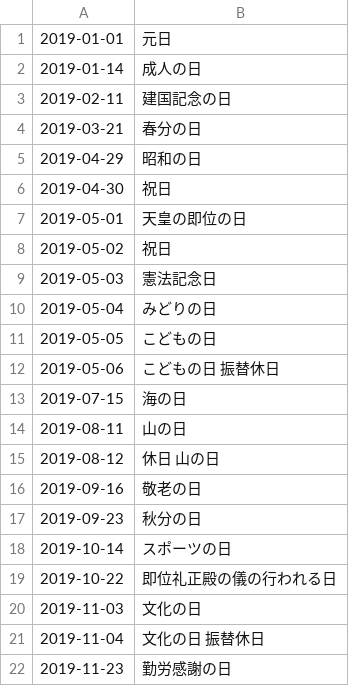
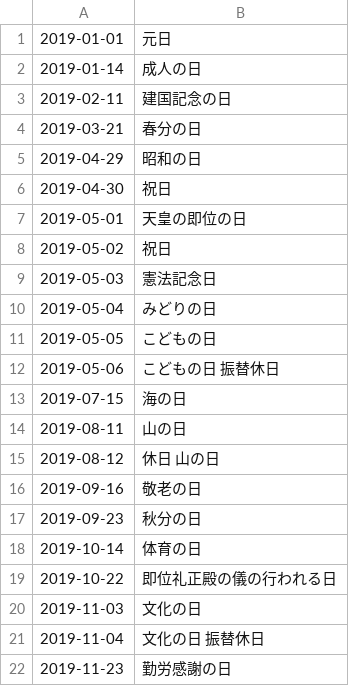
Before and after one commit to holidays-jp/api, a CSV file: docs/v1/2019/date.csv, drawn as a sheet.

Commit message:
2019年 体育の日 修正

```diff
--- a/docs/v1/2019/date.csv
+++ b/docs/v1/2019/date.csv
@@ -17,3 +17,3 @@
 2019-09-23,秋分の日
-2019-10-14,スポーツの日
+2019-10-14,体育の日
 2019-10-22,即位礼正殿の儀の行われる日
```
Also changed, not shown: docs/v1/2019/datetime.csv, docs/v1/date.csv, 8 other files.
